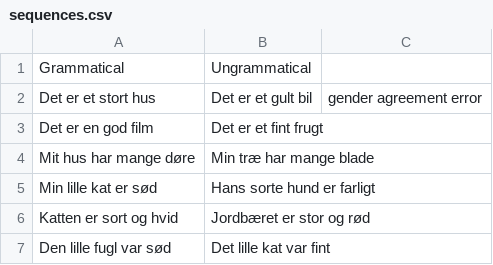
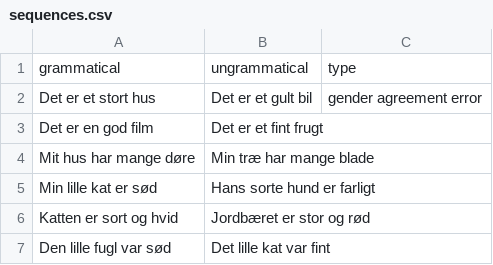
Before and after one commit to katamander/psycholing_kma, a CSV file: group_project/materials/sequences.csv, drawn as a sheet; only a part is shown; removed rows and columns are numbered as before the commit, all else as after; the diff names each change by its address in the sheet, - before the commit and + after, or states it on an @@ line.

Commit message:
updated group project

```diff
--- a/group_project/materials/sequences.csv
+++ b/group_project/materials/sequences.csv
-row 1: Grammatical | Ungrammatical
+row 1: grammatical | ungrammatical | type
```
Also changed, not shown: 18 other files.
